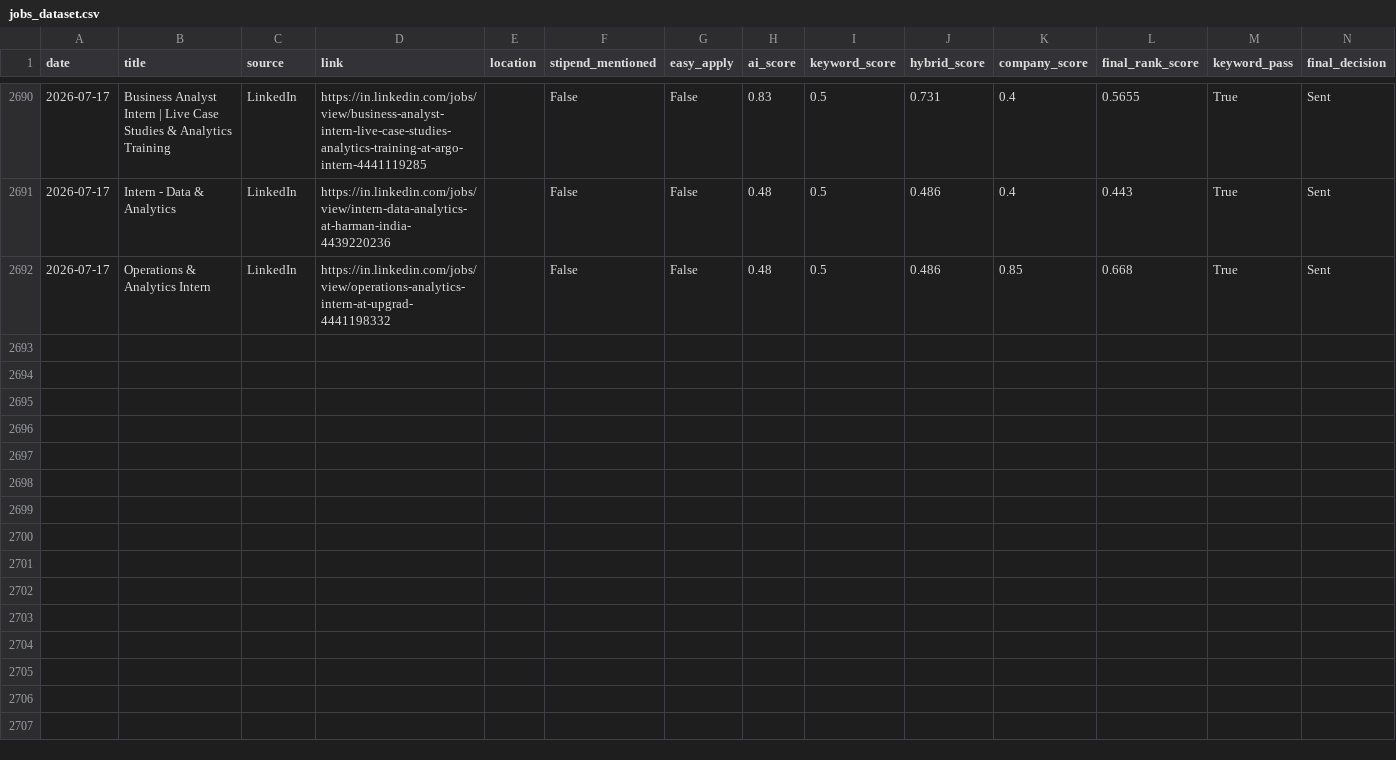
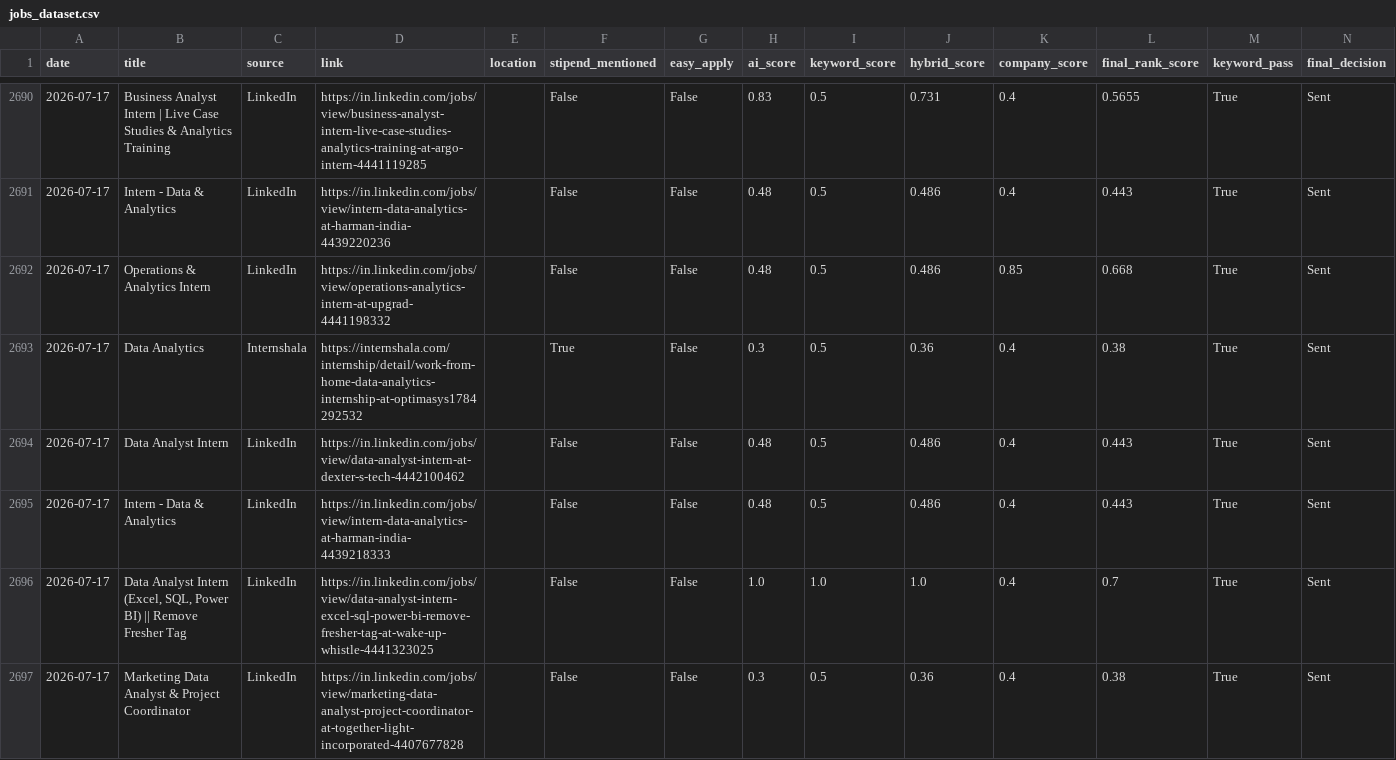
Before and after one commit to darshanmali99/ai-job-agent, a CSV file: jobs_dataset.csv, drawn as a sheet; only a part is shown, gaps mark what is left out.

```diff
--- a/jobs_dataset.csv
+++ b/jobs_dataset.csv
@@ -2692 +2692,6 @@ date,title,source,link,location,stipend_mentioned,easy_apply,ai_score,keyword_sc
 2026-07-17,Operations & Analytics Intern,LinkedIn,https://in.linkedin.com/jobs/view/operations-analytics-intern-at-upgrad-4441198332,,False,False,0.48,0.5,0.486,0.85,0.668,True,Sent
+2026-07-17,Data Analytics,Internshala,https://internshala.com/internship/detail/work-from-home-data-analytics-internship-at-optimasys1784292532,,True,False,0.3,0.5,0.36,0.4,0.38,True,Sent
+2026-07-17,Data Analyst Intern,LinkedIn,https://in.linkedin.com/jobs/view/data-analyst-intern-at-dexter-s-tech-4442100462,,False,False,0.48,0.5,0.486,0.4,0.443,True,Sent
+2026-07-17,Intern - Data & Analytics,LinkedIn,https://in.linkedin.com/jobs/view/intern-data-analytics-at-harman-india-4439218333,,False,False,0.48,0.5,0.486,0.4,0.443,True,Sent
+2026-07-17,"Data Analyst Intern (Excel, SQL, Power BI) || Remove Fresher Tag",LinkedIn,https://in.linkedin.com/jobs/view/data-analyst-intern-excel-sql-power-bi-remove-fresher-tag-at-wake-up-whistle-4441323025,,False,False,1.0,1.0,1.0,0.4,0.7,True,Sent
+2026-07-17,Marketing Data Analyst & Project Coordinator,LinkedIn,https://in.linkedin.com/jobs/view/marketing-data-analyst-project-coordinator-at-together-light-incorporated-4407677828,,False,False,0.3,0.5,0.36,0.4,0.38,True,Sent
```
Also changed, not shown: 1 other file.
